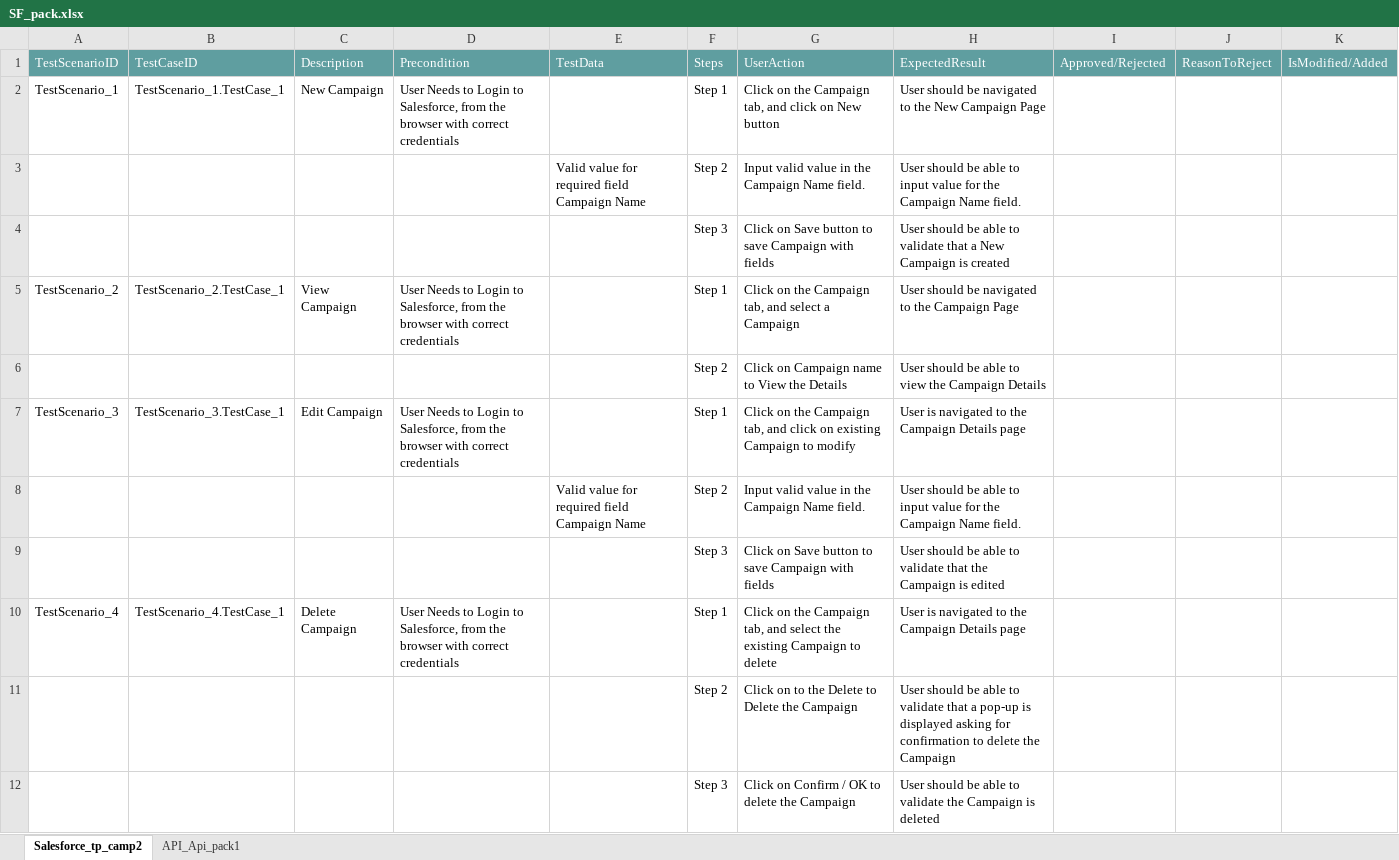
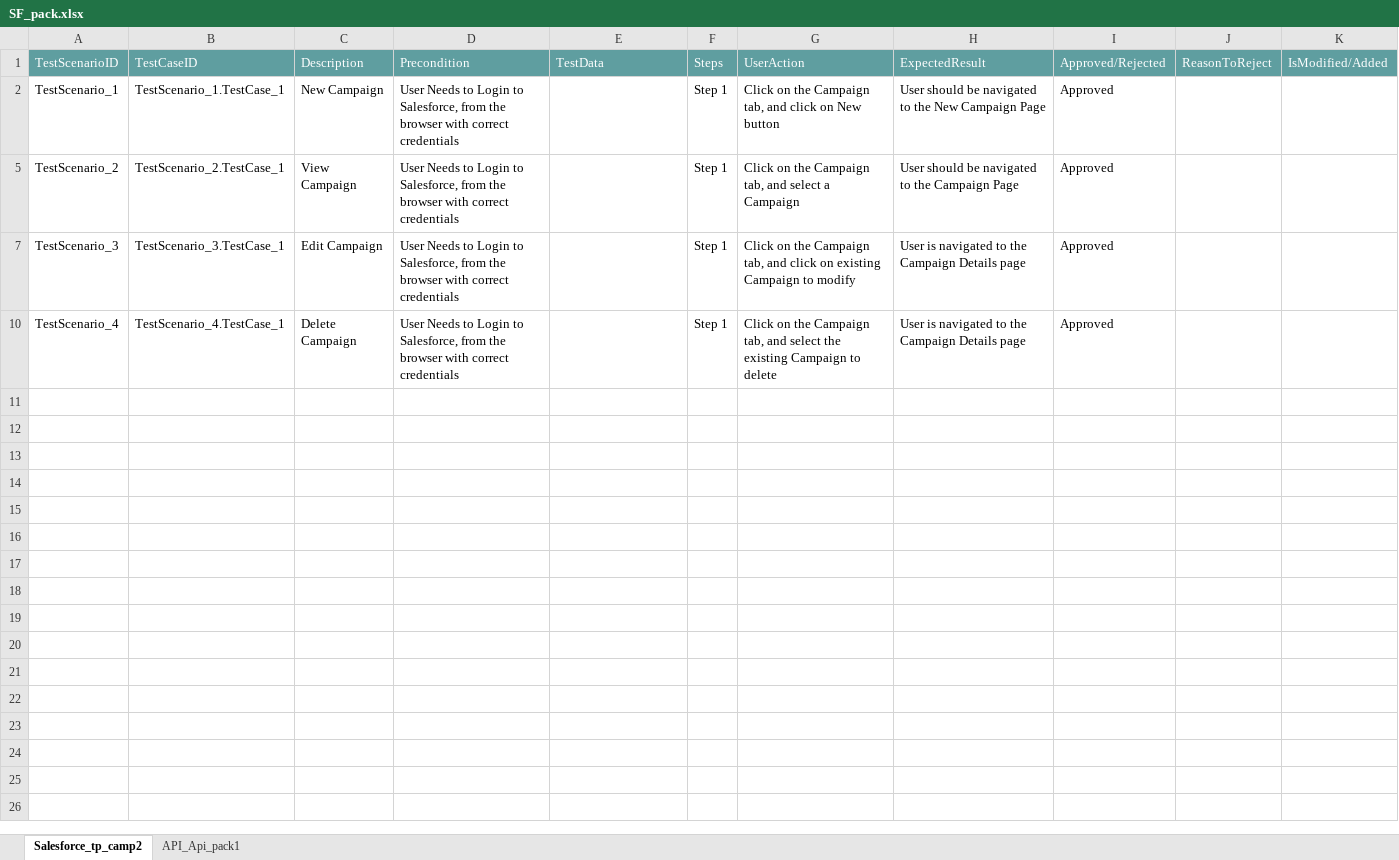
Before and after one commit to ShaikMohamedIrfan/IPtest1, an Excel workbook: SF_pack.xlsx, sheet Salesforce_tp_camp2, drawn as a sheet; values as stored, in another font and other column widths than the file's, no borders; table styles not drawn; the diff names each change by its address in the sheet, - before the commit and + after, or states it on an @@ line.

```diff
--- a/SF_pack.xlsx (sheet Salesforce_tp_camp2)
+++ b/SF_pack.xlsx (sheet Salesforce_tp_camp2)
-I2: (empty)
+I2: Approved
@@ row 3 hidden:  |  |  |  | Valid value for required field Campaign Name | Step 2 | Input valid value in the Campaign Name field. | User should be able to input value for the Campaign Name field. @@
@@ row 4 hidden:  |  |  |  |  | Step 3 | Click on Save button to save Campaign with fields | User should be able to validate that a New Campaign is created @@
-I5: (empty)
+I5: Approved
@@ row 6 hidden:  |  |  |  |  | Step 2 | Click on Campaign name to View the Details | User should be able to view the Campaign Details @@
-I7: (empty)
+I7: Approved
@@ row 8 hidden:  |  |  |  | Valid value for required field Campaign Name | Step 2 | Input valid value in the Campaign Name field. | User should be able to input value for the Campaign Name field. @@
@@ row 9 hidden:  |  |  |  |  | Step 3 | Click on Save button to save Campaign with fields | User should be able to validate that the Campaign is edited @@
-I10: (empty)
+I10: Approved
@@ row 11 hidden:  |  |  |  |  | Step 2 | Click on to the Delete to Delete the Campaign | User should be able to validate that a pop-up is displayed asking for confirmation to delete the Campaign @@
@@ row 12 hidden:  |  |  |  |  | Step 3 | Click on Confirm / OK to delete the Campaign | User should be able to validate the Campaign is deleted @@
```
Also changed, not shown: sheet API_Api_pack1.
